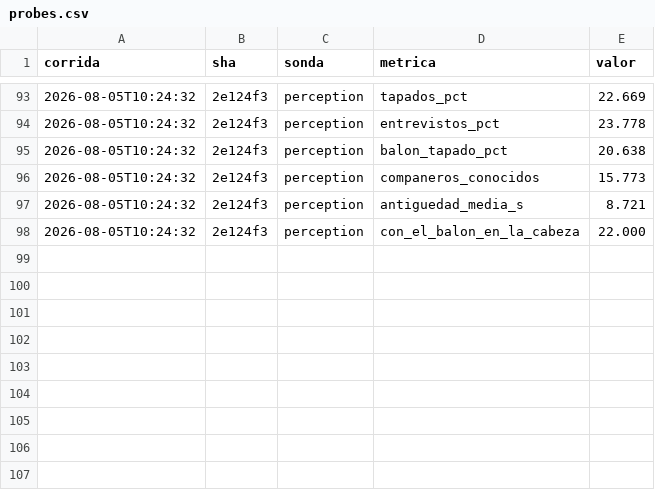
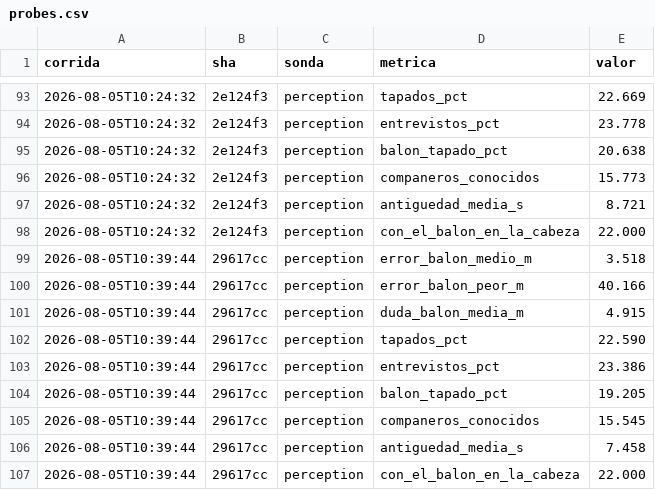
Before and after one commit to Uneven3/simulador-futbol, a CSV file: measurements/probes.csv, drawn as a sheet; only a part is shown, gaps mark what is left out.

```diff
--- a/measurements/probes.csv
+++ b/measurements/probes.csv
@@ -98 +98,10 @@ corrida,sha,sonda,metrica,valor
 2026-08-05T10:24:32,2e124f3,perception,con_el_balon_en_la_cabeza,22.000
+2026-08-05T10:39:44,29617cc,perception,error_balon_medio_m,3.518
+2026-08-05T10:39:44,29617cc,perception,error_balon_peor_m,40.166
+2026-08-05T10:39:44,29617cc,perception,duda_balon_media_m,4.915
+2026-08-05T10:39:44,29617cc,perception,tapados_pct,22.590
+2026-08-05T10:39:44,29617cc,perception,entrevistos_pct,23.386
+2026-08-05T10:39:44,29617cc,perception,balon_tapado_pct,19.205
+2026-08-05T10:39:44,29617cc,perception,companeros_conocidos,15.545
+2026-08-05T10:39:44,29617cc,perception,antiguedad_media_s,7.458
+2026-08-05T10:39:44,29617cc,perception,con_el_balon_en_la_cabeza,22.000
```
Also changed, not shown: measurements/envelope.csv, 4 other files.
